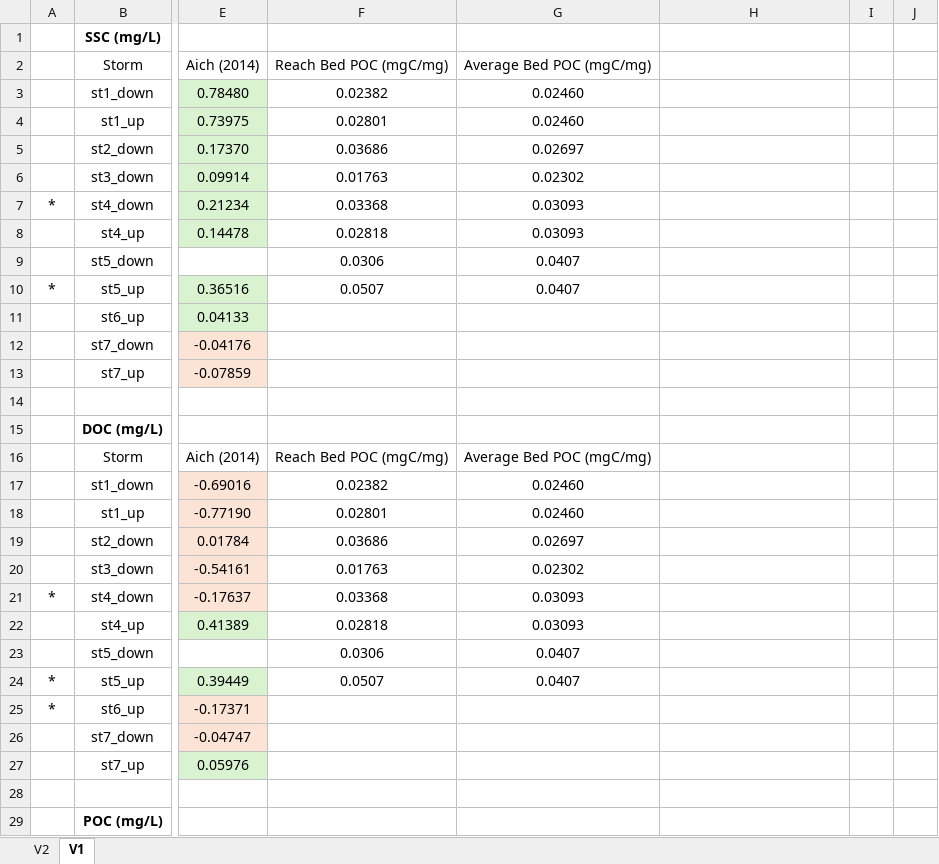
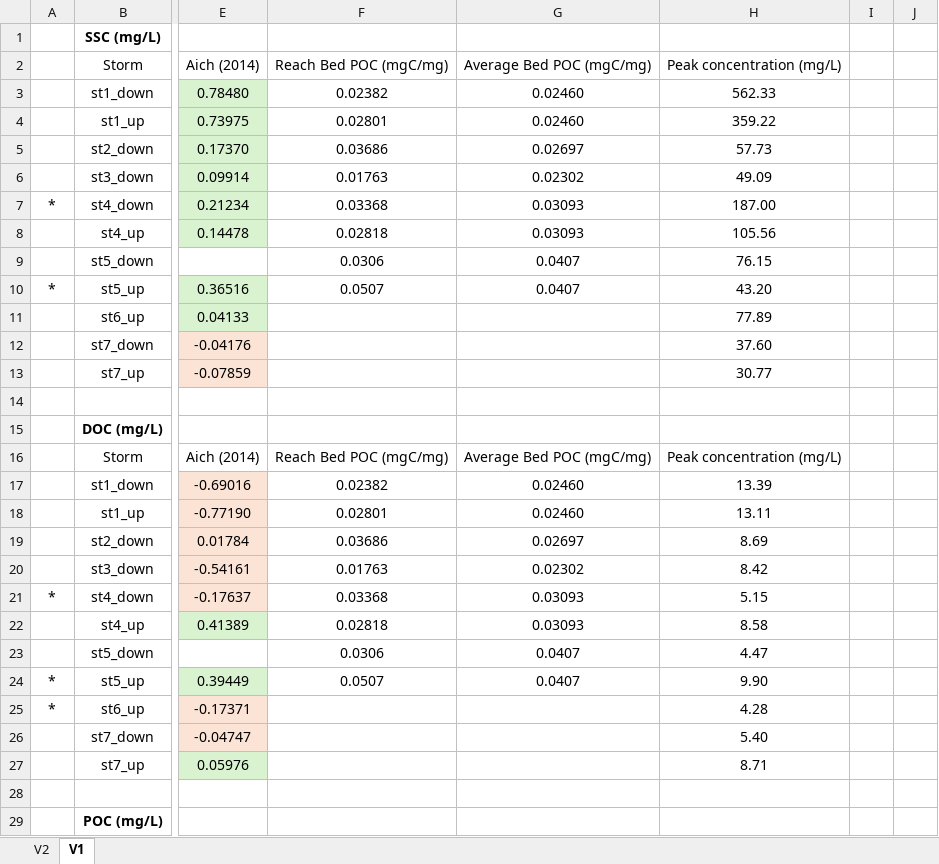
Before and after one commit to nicole-hucke/hysteresis, an Excel workbook: correlations/hysteresis_bed_conc.xlsx, sheet V1, drawn as a sheet; only a part is shown, gaps mark what is left out; values as stored, in another font and other column widths than the file's, no borders; charts and pictures not drawn; the diff covers the shown part only; the diff names each change by its address in the sheet, - before the commit and + after, or states it on an @@ line.

Commit message:
bed POC correlations with peak concentrations

```diff
--- a/correlations/hysteresis_bed_conc.xlsx (sheet V1)
+++ b/correlations/hysteresis_bed_conc.xlsx (sheet V1)
-H2: (empty)
+H2: Peak concentration (mg/L)
-H3 (Peak concentration (mg/L)): (empty)
+H3 (Peak concentration (mg/L)): 562.33
-H4 (Peak concentration (mg/L)): (empty)
+H4 (Peak concentration (mg/L)): 359.22
-H5 (Peak concentration (mg/L)): (empty)
+H5 (Peak concentration (mg/L)): 57.73
-H6 (Peak concentration (mg/L)): (empty)
+H6 (Peak concentration (mg/L)): 49.09
-H7 (Peak concentration (mg/L)): (empty)
+H7 (Peak concentration (mg/L)): 187.00
-H8 (Peak concentration (mg/L)): (empty)
+H8 (Peak concentration (mg/L)): 105.56
-H9 (Peak concentration (mg/L)): (empty)
+H9 (Peak concentration (mg/L)): 76.15
-H10 (Peak concentration (mg/L)): (empty)
+H10 (Peak concentration (mg/L)): 43.20
-H11 (Peak concentration (mg/L)): (empty)
+H11 (Peak concentration (mg/L)): 77.89
-H12 (Peak concentration (mg/L)): (empty)
+H12 (Peak concentration (mg/L)): 37.60
-H13 (Peak concentration (mg/L)): (empty)
+H13 (Peak concentration (mg/L)): 30.77
-H16 (Peak concentration (mg/L)): (empty)
+H16 (Peak concentration (mg/L)): Peak concentration (mg/L)
-H17 (Peak concentration (mg/L)): (empty)
+H17 (Peak concentration (mg/L)): 13.39
-H18 (Peak concentration (mg/L)): (empty)
+H18 (Peak concentration (mg/L)): 13.11
-H19 (Peak concentration (mg/L)): (empty)
+H19 (Peak concentration (mg/L)): 8.69
-H20 (Peak concentration (mg/L)): (empty)
+H20 (Peak concentration (mg/L)): 8.42
-H21 (Peak concentration (mg/L)): (empty)
+H21 (Peak concentration (mg/L)): 5.15
-H22 (Peak concentration (mg/L)): (empty)
+H22 (Peak concentration (mg/L)): 8.58
-H23 (Peak concentration (mg/L)): (empty)
+H23 (Peak concentration (mg/L)): 4.47
-H24 (Peak concentration (mg/L)): (empty)
+H24 (Peak concentration (mg/L)): 9.90
-H25 (Peak concentration (mg/L)): (empty)
+H25 (Peak concentration (mg/L)): 4.28
-H26 (Peak concentration (mg/L)): (empty)
+H26 (Peak concentration (mg/L)): 5.40
-H27 (Peak concentration (mg/L)): (empty)
+H27 (Peak concentration (mg/L)): 8.71
```
Also changed, not shown: 12 edited cells elsewhere in this sheet, charts or pictures.
